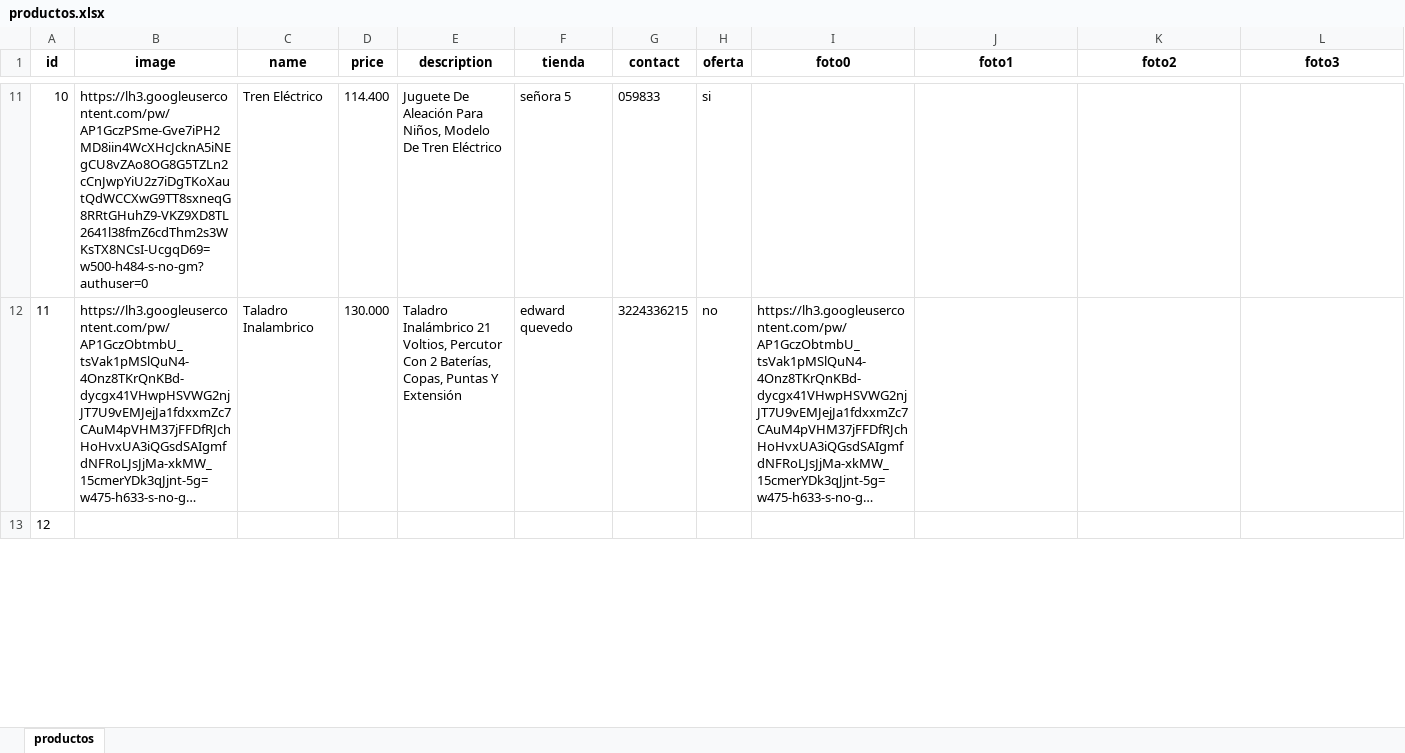
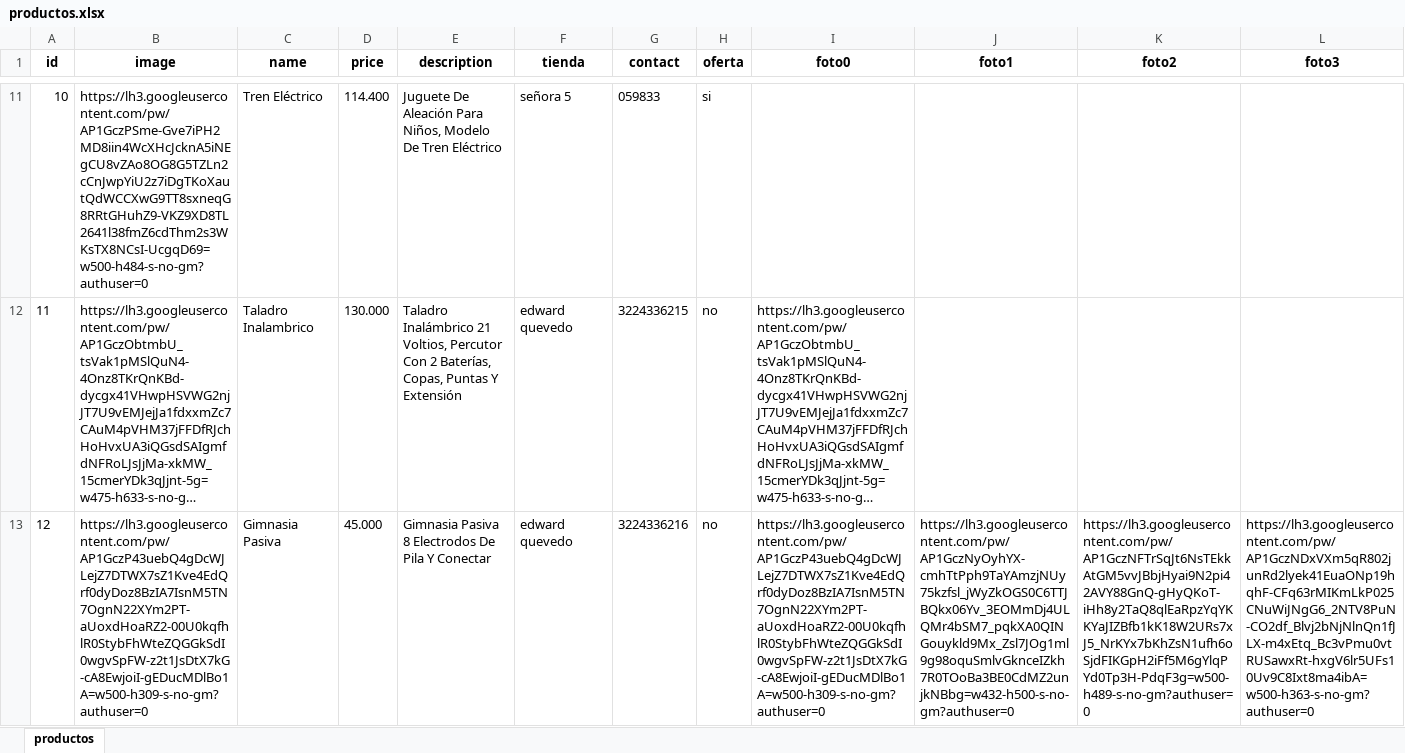
Before and after one commit to Ucidessas/E-Plaza.com, an Excel workbook: productos.xlsx, sheet productos, drawn as a sheet; only a part is shown, gaps mark what is left out; long unchanged cells end in …; values as stored, in another font and other column widths than the file's, no borders; the diff covers the shown part only; the diff names each change by its address in the sheet, - before the commit and + after, or states it on an @@ line.

Commit message:
subida  de productos prueba 2 junior

```diff
--- a/productos.xlsx (sheet productos)
+++ b/productos.xlsx (sheet productos)
-B13 (image): (empty)
+B13 (image): https://lh3.googleusercontent.com/pw/AP1GczP43uebQ4gDcWJLejZ7DTWX7sZ1Kve4EdQrf0dyDoz8BzIA7IsnM5TN7OgnN22XYm2PT-aUoxdHoaRZ2-00U0kqfhlR0StybFhWteZQGGkSdI0wgvSpFW-z2t1JsDtX7kG-cA8EwjoiI-gEDucMDlBo1A=w500-h309-s-no-gm?authuser=0
-C13 (name): (empty)
+C13 (name): Gimnasia Pasiva
-D13 (price): (empty)
+D13 (price): 45.000
-E13 (description): (empty)
+E13 (description): Gimnasia Pasiva 8 Electrodos De Pila Y Conectar
-F13 (tienda): (empty)
+F13 (tienda): edward quevedo
-G13 (contact): (empty)
+G13 (contact): 3224336216
-H13 (oferta): (empty)
+H13 (oferta): no
-I13 (foto0): (empty)
+I13 (foto0): https://lh3.googleusercontent.com/pw/AP1GczP43uebQ4gDcWJLejZ7DTWX7sZ1Kve4EdQrf0dyDoz8BzIA7IsnM5TN7OgnN22XYm2PT-aUoxdHoaRZ2-00U0kqfhlR0StybFhWteZQGGkSdI0wgvSpFW-z2t1JsDtX7kG-cA8EwjoiI-gEDucMDlBo1A=w500-h309-s-no-gm?authuser=0
-J13 (foto1): (empty)
+J13 (foto1): https://lh3.googleusercontent.com/pw/AP1GczNyOyhYX-cmhTtPph9TaYAmzjNUy75kzfsl_jWyZkOGS0C6TTJBQkx06Yv_3EOMmDj4ULQMr4bSM7_pqkXA0QINGouykld9Mx_Zsl7JOg1ml9g98oquSmlvGknceIZkh7R0TOoBa3BE0CdMZ2unjkNBbg=w432-h500-s-no-gm?authuser=0
-K13 (foto2): (empty)
+K13 (foto2): https://lh3.googleusercontent.com/pw/AP1GczNFTrSqJt6NsTEkkAtGM5vvJBbjHyai9N2pi42AVY88GnQ-gHyQKoT-iHh8y2TaQ8qlEaRpzYqYKKYaJIZBfb1kK18W2URs7xJ5_NrKYx7bKhZsN1ufh6oSjdFIKGpH2iFf5M6gYlqPYd0Tp3H-PdqF3g=w500-h489-s-no-gm?authuser=0
-L13 (foto3): (empty)
+L13 (foto3): https://lh3.googleusercontent.com/pw/AP1GczNDxVXm5qR802junRd2lyek41EuaONp19hqhF-CFq63rMIKmLkP025CNuWiJNgG6_2NTV8PuN-CO2df_Blvj2bNjNlnQn1fJLX-m4xEtq_Bc3vPmu0vtRUSawxRt-hxgV6lr5UFs10Uv9C8Ixt8ma4ibA=w500-h363-s-no-gm?authuser=0
```
Also changed, not shown: 17 edited cells elsewhere in this sheet.
